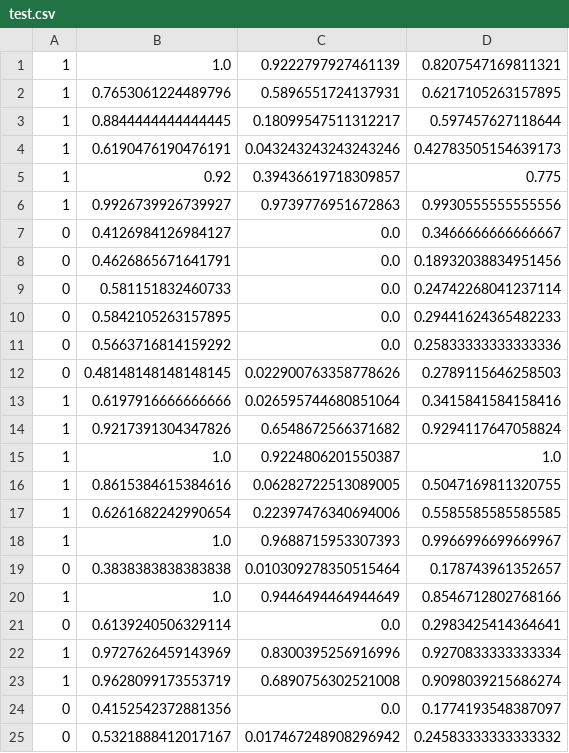
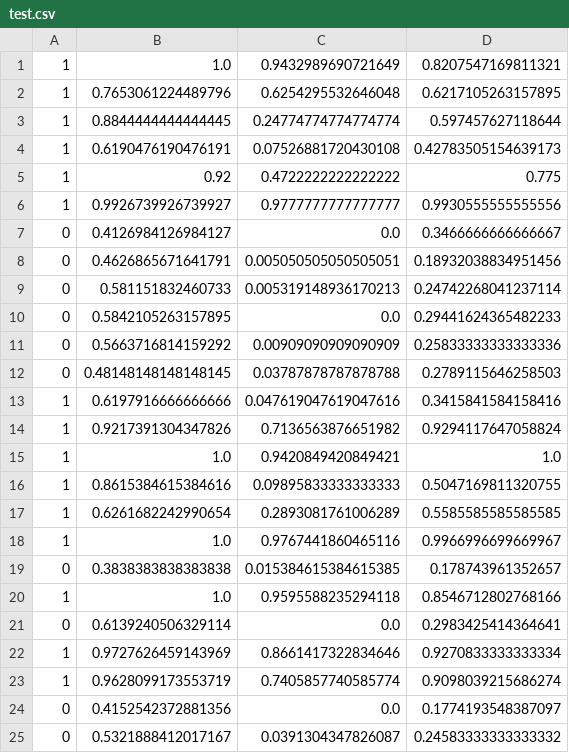
Before and after one commit to aakar-mutha/plagiarism-detector, a CSV file: plagiarism_data/test.csv, drawn as a sheet.

```diff
--- a/plagiarism_data/test.csv
+++ b/plagiarism_data/test.csv
@@ -1,25 +1,25 @@
-1,1.0,0.9222797927461139,0.8207547169811321
-1,0.7653061224489796,0.5896551724137931,0.6217105263157895
-1,0.8844444444444445,0.18099547511312217,0.597457627118644
-1,0.6190476190476191,0.043243243243243246,0.42783505154639173
-1,0.92,0.39436619718309857,0.775
-1,0.9926739926739927,0.9739776951672863,0.9930555555555556
+1,1.0,0.9432989690721649,0.8207547169811321
+1,0.7653061224489796,0.6254295532646048,0.6217105263157895
+1,0.8844444444444445,0.24774774774774774,0.597457627118644
+1,0.6190476190476191,0.07526881720430108,0.42783505154639173
+1,0.92,0.4722222222222222,0.775
+1,0.9926739926739927,0.9777777777777777,0.9930555555555556
 0,0.4126984126984127,0.0,0.3466666666666667
-0,0.4626865671641791,0.0,0.18932038834951456
-0,0.581151832460733,0.0,0.24742268041237114
+0,0.4626865671641791,0.005050505050505051,0.18932038834951456
+0,0.581151832460733,0.005319148936170213,0.24742268041237114
 0,0.5842105263157895,0.0,0.29441624365482233
-0,0.5663716814159292,0.0,0.25833333333333336
-0,0.48148148148148145,0.022900763358778626,0.2789115646258503
-1,0.6197916666666666,0.026595744680851064,0.3415841584158416
-1,0.9217391304347826,0.6548672566371682,0.9294117647058824
-1,1.0,0.9224806201550387,1.0
-1,0.8615384615384616,0.06282722513089005,0.5047169811320755
-1,0.6261682242990654,0.22397476340694006,0.5585585585585585
-1,1.0,0.9688715953307393,0.9966996699669967
-0,0.3838383838383838,0.010309278350515464,0.178743961352657
-1,1.0,0.9446494464944649,0.8546712802768166
+0,0.5663716814159292,0.00909090909090909,0.25833333333333336
+0,0.48148148148148145,0.03787878787878788,0.2789115646258503
+1,0.6197916666666666,0.047619047619047616,0.3415841584158416
+1,0.9217391304347826,0.7136563876651982,0.9294117647058824
+1,1.0,0.9420849420849421,1.0
+1,0.8615384615384616,0.09895833333333333,0.5047169811320755
+1,0.6261682242990654,0.2893081761006289,0.5585585585585585
+1,1.0,0.9767441860465116,0.9966996699669967
+0,0.3838383838383838,0.015384615384615385,0.178743961352657
+1,1.0,0.9595588235294118,0.8546712802768166
 0,0.6139240506329114,0.0,0.2983425414364641
-1,0.9727626459143969,0.8300395256916996,0.9270833333333334
-1,0.9628099173553719,0.6890756302521008,0.9098039215686274
+1,0.9727626459143969,0.8661417322834646,0.9270833333333334
+1,0.9628099173553719,0.7405857740585774,0.9098039215686274
 0,0.4152542372881356,0.0,0.1774193548387097
-0,0.5321888412017167,0.017467248908296942,0.24583333333333332
+0,0.5321888412017167,0.0391304347826087,0.24583333333333332
```
Also changed, not shown: plagiarism_data/train.csv, 2 other files.
